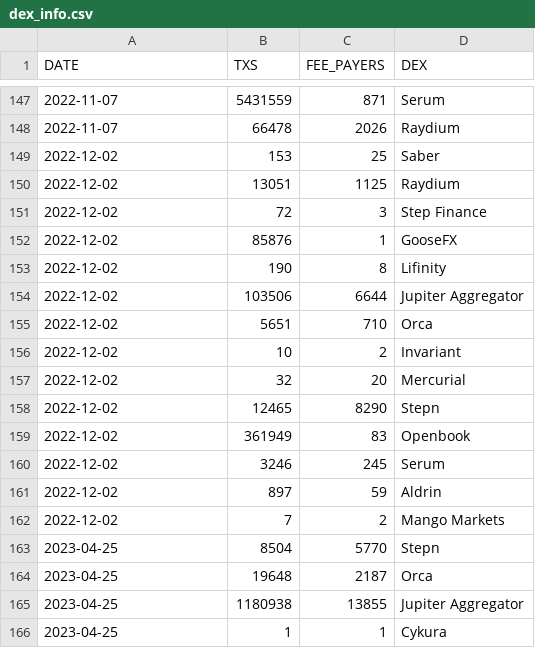
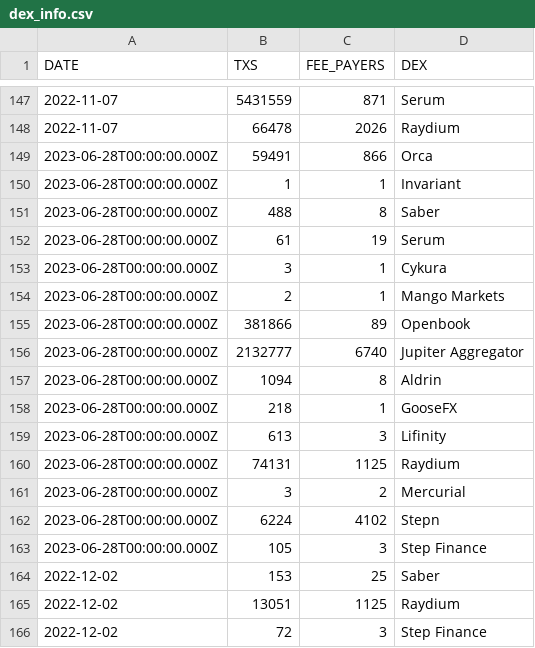
Before and after one commit to spire-fyi/spire_fyi, a CSV file: data/dex_info.csv, drawn as a sheet; only a part is shown, gaps mark what is left out; the shorter side is filled out with more unchanged rows; the diff covers the shown part only; the diff names each change by its address in the sheet, - before the commit and + after, or states it on an @@ line.

```diff
--- a/data/dex_info.csv
+++ b/data/dex_info.csv
+row 149: 2023-06-28T00:00:00.000Z | 59491 | 866 | Orca
+row 150: 2023-06-28T00:00:00.000Z | 1 | 1 | Invariant
+row 151: 2023-06-28T00:00:00.000Z | 488 | 8 | Saber
+row 152: 2023-06-28T00:00:00.000Z | 61 | 19 | Serum
+row 153: 2023-06-28T00:00:00.000Z | 3 | 1 | Cykura
+row 154: 2023-06-28T00:00:00.000Z | 2 | 1 | Mango Markets
+row 155: 2023-06-28T00:00:00.000Z | 381866 | 89 | Openbook
+row 156: 2023-06-28T00:00:00.000Z | 2132777 | 6740 | Jupiter Aggregator
+row 157: 2023-06-28T00:00:00.000Z | 1094 | 8 | Aldrin
+row 158: 2023-06-28T00:00:00.000Z | 218 | 1 | GooseFX
+row 159: 2023-06-28T00:00:00.000Z | 613 | 3 | Lifinity
+row 160: 2023-06-28T00:00:00.000Z | 74131 | 1125 | Raydium
+row 161: 2023-06-28T00:00:00.000Z | 3 | 2 | Mercurial
+row 162: 2023-06-28T00:00:00.000Z | 6224 | 4102 | Stepn
+row 163: 2023-06-28T00:00:00.000Z | 105 | 3 | Step Finance
```
Also changed, not shown: 29 added rows elsewhere in this file, data/all_programs_flipside_labels.csv, data/dex_signers_fee_payers.csv, 13 other files.
